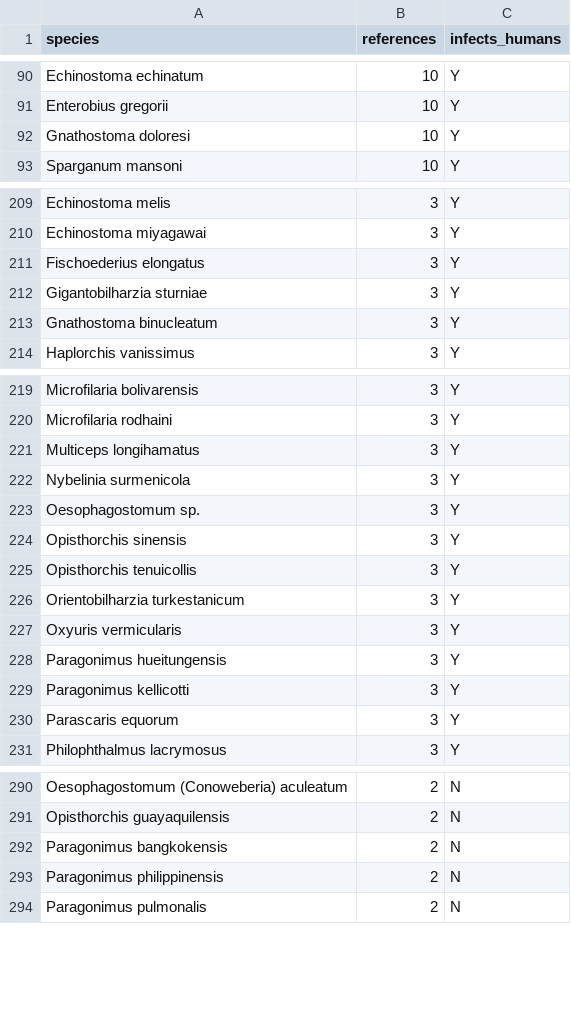
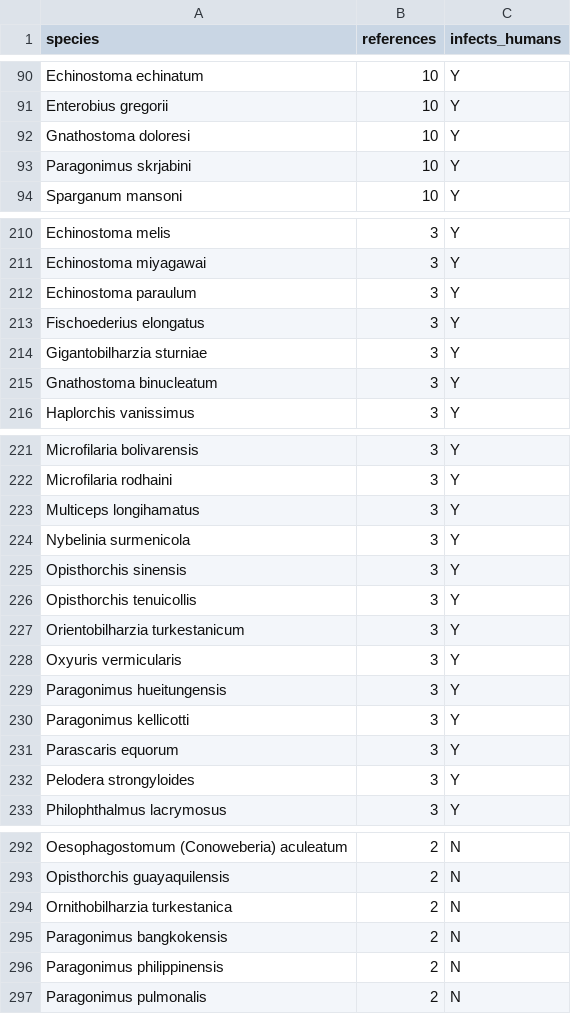
Before and after one commit to katieschluth/humanhelminths, a CSV file: helminthreferences.csv, drawn as a sheet; only a part is shown, gaps mark what is left out; removed rows and columns are numbered as before the commit, all else as after; the diff covers the shown part only; the diff names each change by its address in the sheet, - before the commit and + after, or states it on an @@ line.

Commit message:
Update helminthreferences.csv

```diff
--- a/helminthreferences.csv
+++ b/helminthreferences.csv
+row 93: Paragonimus skrjabini | 10 | Y
+row 212: Echinostoma paraulum | 3 | Y
-row 223: Oesophagostomum sp. | 3 | Y
+row 232: Pelodera strongyloides | 3 | Y
+row 294: Ornithobilharzia turkestanica | 2 | N
```
Also changed, not shown: 1 added row and 1 removed row elsewhere in this file.
